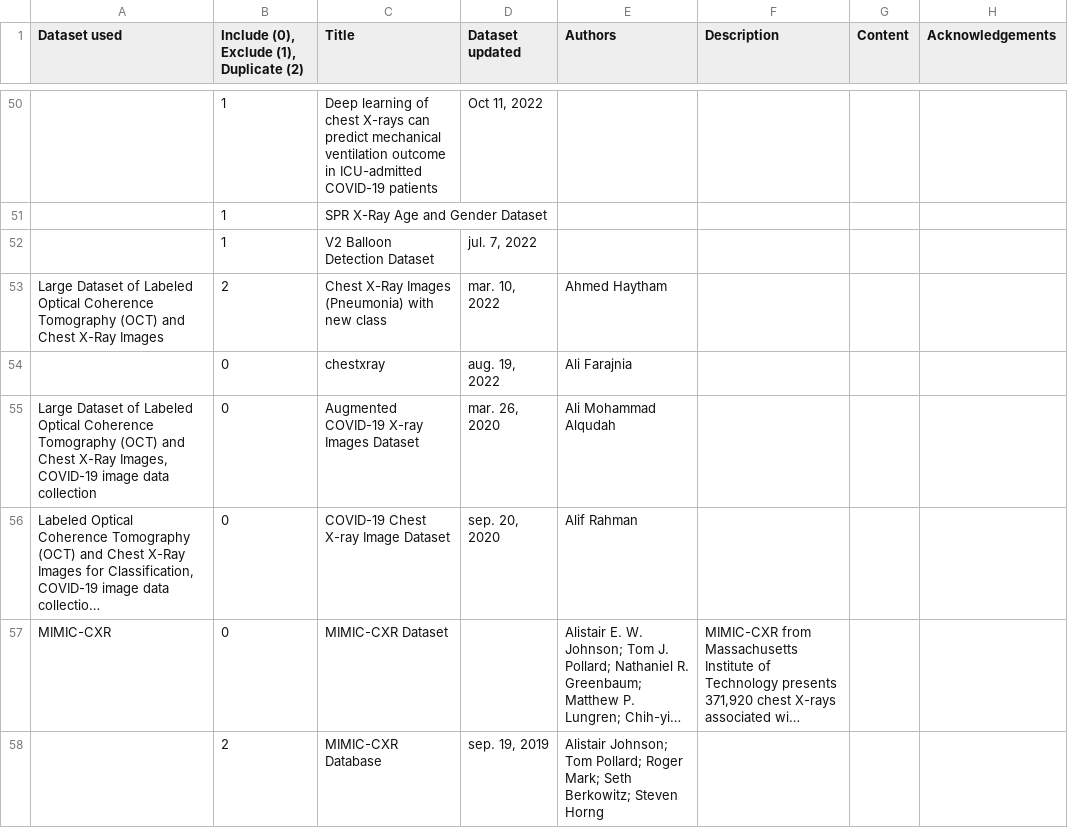
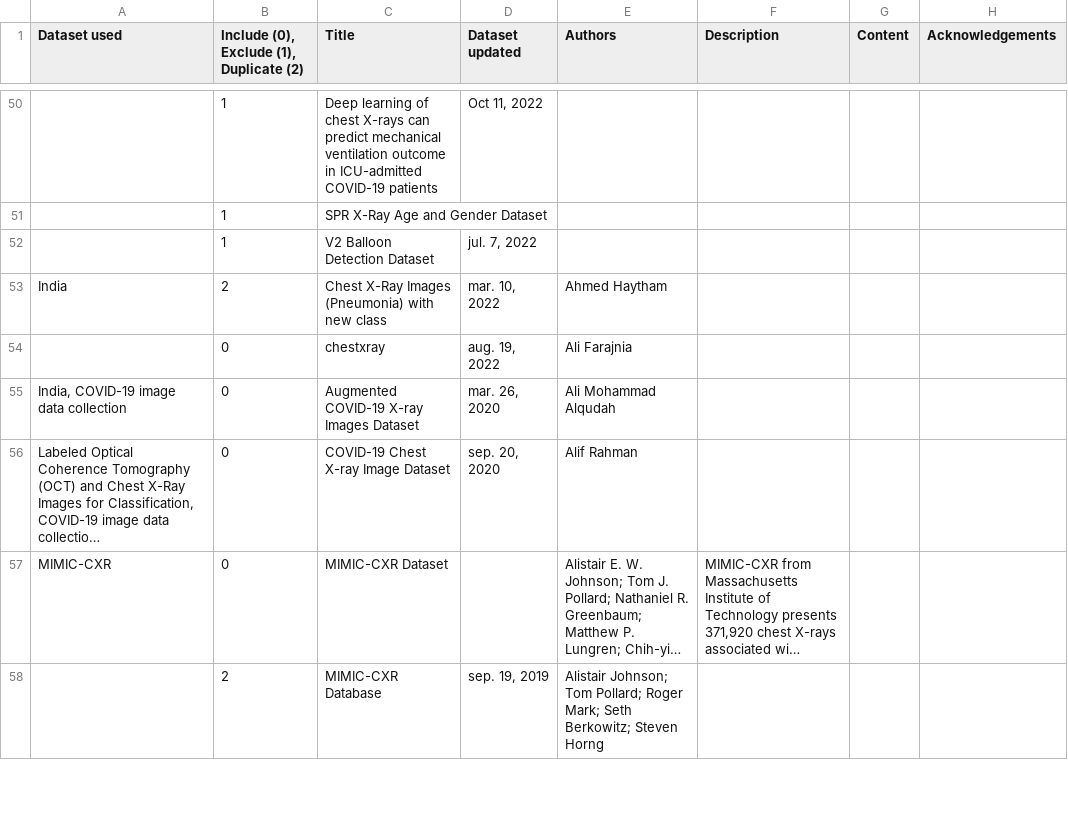
Before and after one commit to stinnawinther/thesis, a CSV file: GoogleDataset/Google Dataset - Results_GoogleDataset.csv, drawn as a sheet; only a part is shown, gaps mark what is left out; long unchanged cells end in …; the diff covers the shown part only; the diff names each change by its address in the sheet, - before the commit and + after, or states it on an @@ line.

```diff
--- a/GoogleDataset/Google Dataset - Results_GoogleDataset.csv
+++ b/GoogleDataset/Google Dataset - Results_GoogleDataset.csv
-A53 (Dataset used): Large Dataset of Labeled Optical Coherence Tomography (OCT) and Chest X-Ray Images
+A53 (Dataset used): India
-A55 (Dataset used): Large Dataset of Labeled Optical Coherence Tomography (OCT) and Chest X-Ray Images, COVID-19 image…
+A55 (Dataset used): India, COVID-19 image…
```
Also changed, not shown: 28 edited cells elsewhere in this file.
